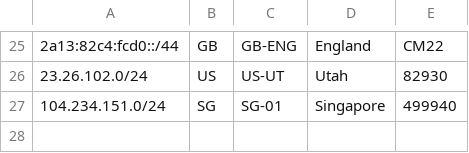
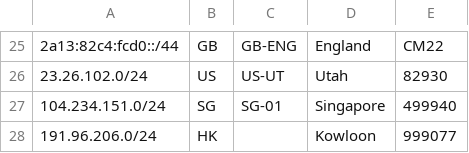
Before and after one commit to MoeChuang-Network/geofeed, a CSV file: MoeChuang Geofeed - Google.csv, drawn as a sheet; only a part is shown, gaps mark what is left out.

```diff
--- a/MoeChuang Geofeed - Google.csv
+++ b/MoeChuang Geofeed - Google.csv
@@ -27 +27,2 @@
 104.234.151.0/24,SG,SG-01,Singapore,499940
+191.96.206.0/24,HK,,Kowloon,999077
```
Also changed, not shown: MoeChuang Geofeed - geofeed.csv.
